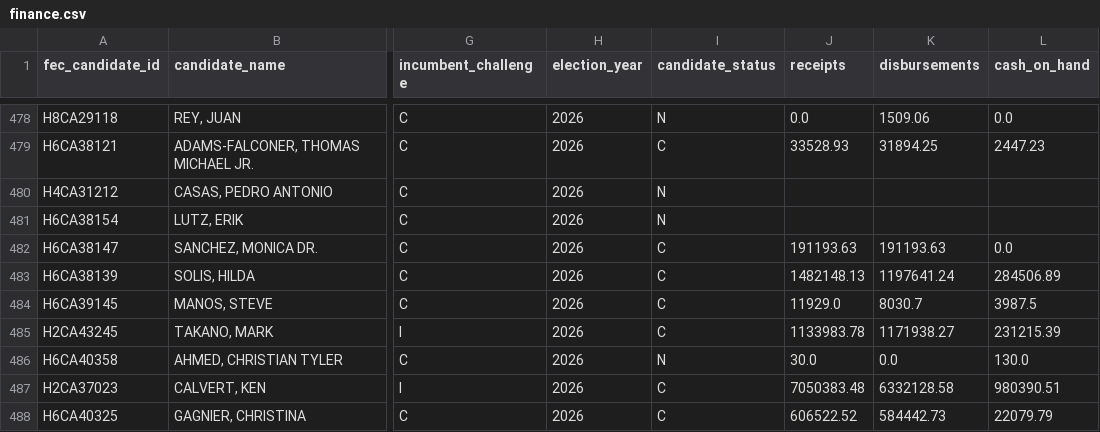
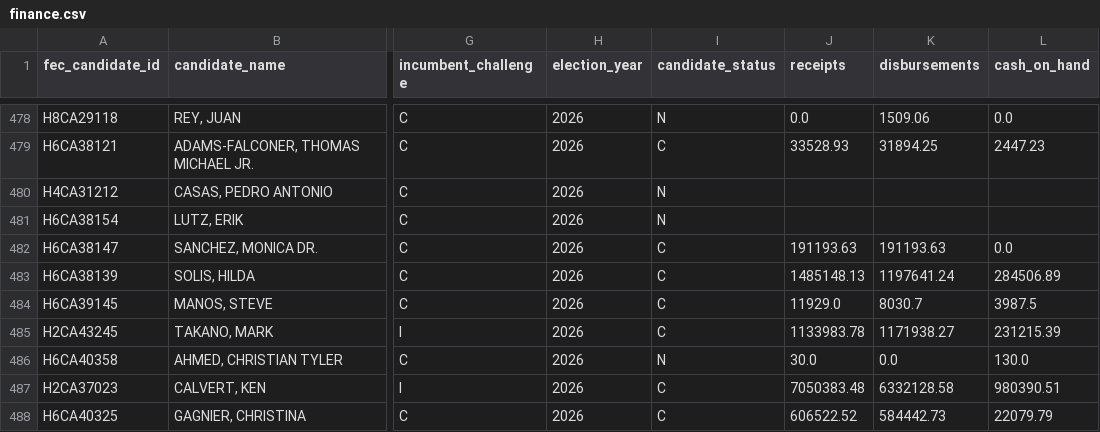
Before and after one commit to TMHSDigital/USA-Election-Tracker, a CSV file: fec/finance.csv, drawn as a sheet; only a part is shown, gaps mark what is left out; the diff covers the shown part only; the diff names each change by its address in the sheet, - before the commit and + after, or states it on an @@ line.

```diff
--- a/fec/finance.csv
+++ b/fec/finance.csv
-J483 (receipts): 1482148.13
+J483 (receipts): 1485148.13
```
Also changed, not shown: 27 edited cells elsewhere in this file, 8 other files.
